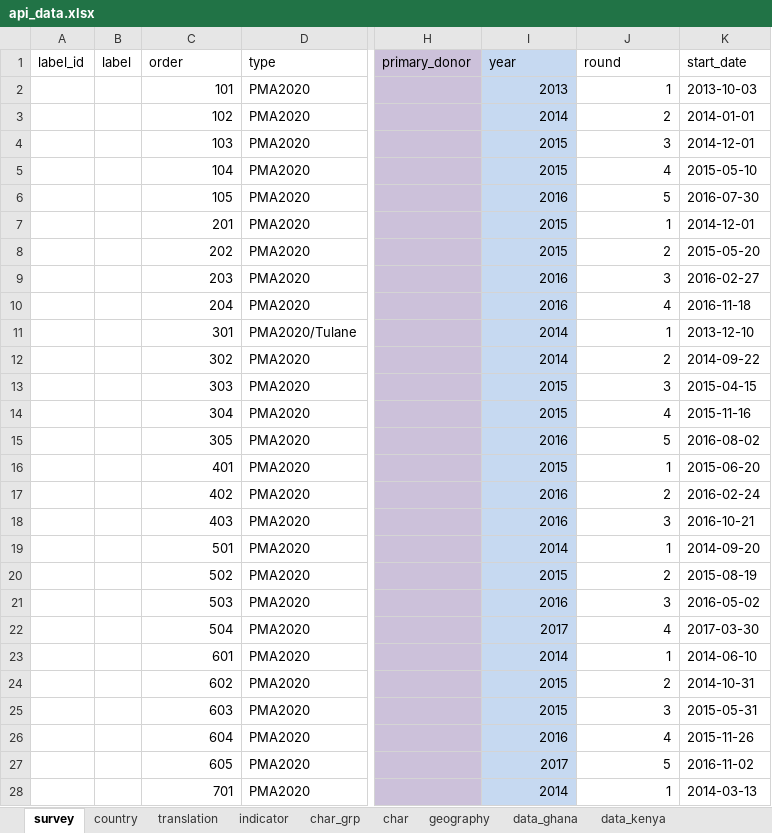
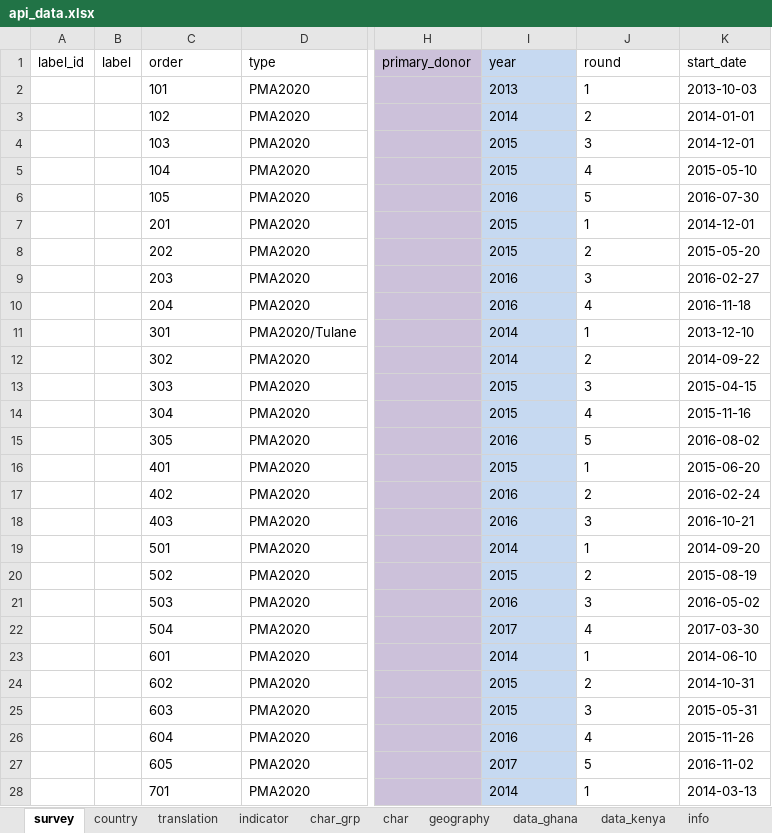
Before and after one commit to PMA-2020/pma-api, an Excel workbook: data/api_data.xlsx, sheet survey, drawn as a sheet; only a part is shown, gaps mark what is left out; values as stored, in another font and other column widths than the file's, no borders; the diff covers the shown part only; the diff names each change by its address in the sheet, - before the commit and + after, or states it on an @@ line.

```diff
--- a/data/api_data.xlsx (sheet survey)
+++ b/data/api_data.xlsx (sheet survey)
+sheet tab: info
-C2:C28 alignment: right
+C2:C28 alignment: left
-I2:J28 alignment: right
+I2:J28 alignment: left
```
Also changed, not shown: cell formats elsewhere in this sheet, sheet data_ghana, sheet data_kenya, sheet char, sheet country, other sheet tabs, formulas that keep their value.
